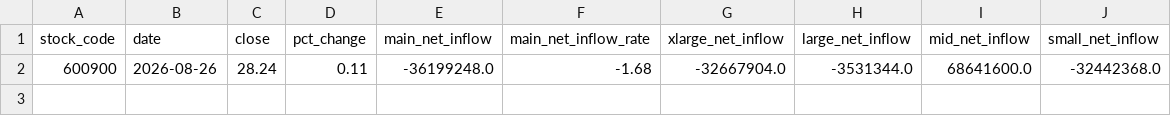
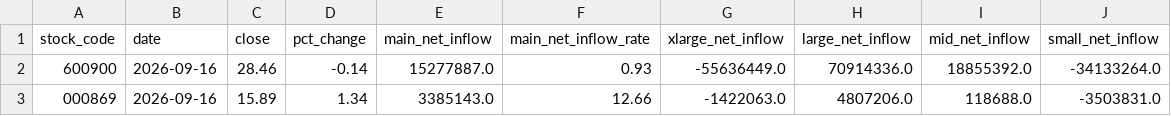
Before and after one commit to charleytian-maker/daily_stock_analysis, a CSV file: fundflow_summary.csv, drawn as a sheet.

```diff
--- a/fundflow_summary.csv
+++ b/fundflow_summary.csv
@@ -1,2 +1,3 @@
 stock_code,date,close,pct_change,main_net_inflow,main_net_inflow_rate,xlarge_net_inflow,large_net_inflow,mid_net_inflow,small_net_inflow
-600900,2026-08-26,28.24,0.11,-36199248.0,-1.68,-32667904.0,-3531344.0,68641600.0,-32442368.0
+600900,2026-09-16,28.46,-0.14,15277887.0,0.93,-55636449.0,70914336.0,18855392.0,-34133264.0
+000869,2026-09-16,15.89,1.34,3385143.0,12.66,-1422063.0,4807206.0,118688.0,-3503831.0
```
Also changed, not shown: kline_detail.csv, 2 other files.
